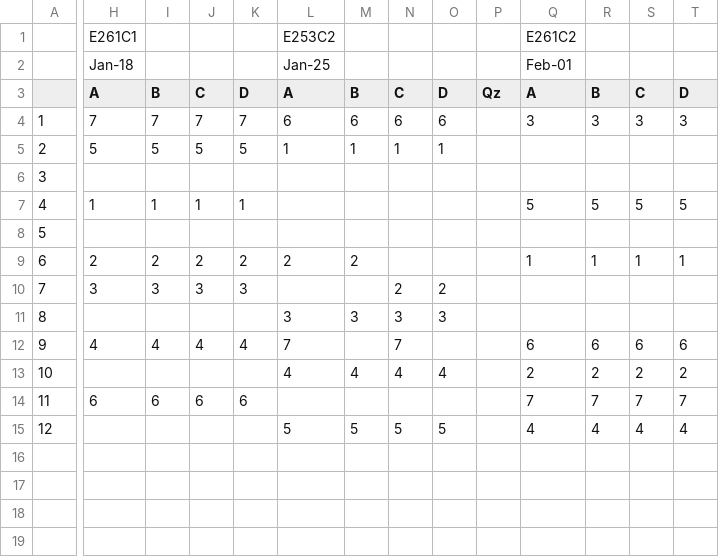
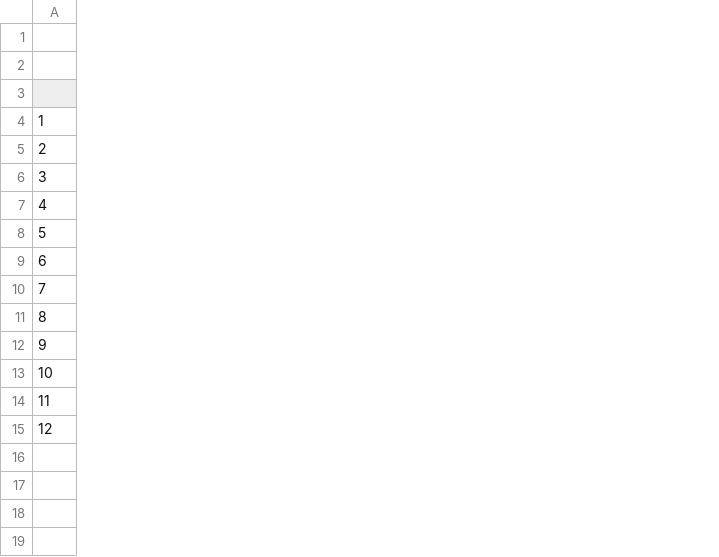
Before and after one commit to gleung604/eece496, a CSV file: mysite/TA Duties.csv, drawn as a sheet; only a part is shown, gaps mark what is left out; the diff covers the shown part only; the diff names each change by its address in the sheet, - before the commit and + after, or states it on an @@ line.

```diff
--- a/mysite/TA Duties.csv
+++ b/mysite/TA Duties.csv
-column H (A), rows 1-2: E261C1 | Jan-18; rows 4-14: 7 | 5 |  | 1 |  | 2 | 3 |  | 4 |  | 6
-column I (B), rows 4-14: 7 | 5 |  | 1 |  | 2 | 3 |  | 4 |  | 6
-column J (C), rows 4-14: 7 | 5 |  | 1 |  | 2 | 3 |  | 4 |  | 6
-column K (D), rows 4-14: 7 | 5 |  | 1 |  | 2 | 3 |  | 4 |  | 6
-column L (A), rows 1-2: E253C2 | Jan-25; rows 4-15: 6 | 1 |  |  |  | 2 |  | 3 | 7 | 4 |  | 5
-column M (B), rows 4-15: 6 | 1 |  |  |  | 2 |  | 3 |  | 4 |  | 5
-column N (C), rows 4-15: 6 | 1 |  |  |  |  | 2 | 3 | 7 | 4 |  | 5
-column O (D), rows 4-15: 6 | 1 |  |  |  |  | 2 | 3 |  | 4 |  | 5
-column P (Qz), empty
-column Q (A), rows 1-2: E261C2 | Feb-01; rows 4-15: 3 |  |  | 5 |  | 1 |  |  | 6 | 2 | 7 | 4
-column R (B), rows 4-15: 3 |  |  | 5 |  | 1 |  |  | 6 | 2 | 7 | 4
-column S (C), rows 4-15: 3 |  |  | 5 |  | 1 |  |  | 6 | 2 | 7 | 4
-column T (D), rows 4-15: 3 |  |  | 5 |  | 1 |  |  | 6 | 2 | 7 | 4
```
Also changed, not shown: 30 removed columns and 1 edited cell elsewhere in this file, mysite/Room Sched.csv, 4 other files.
